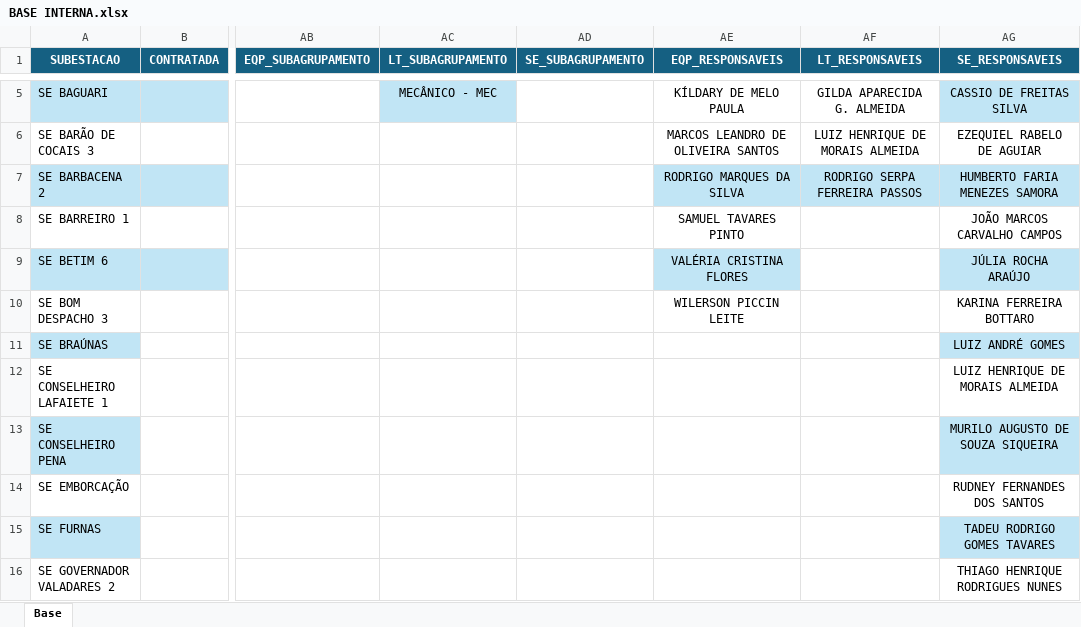
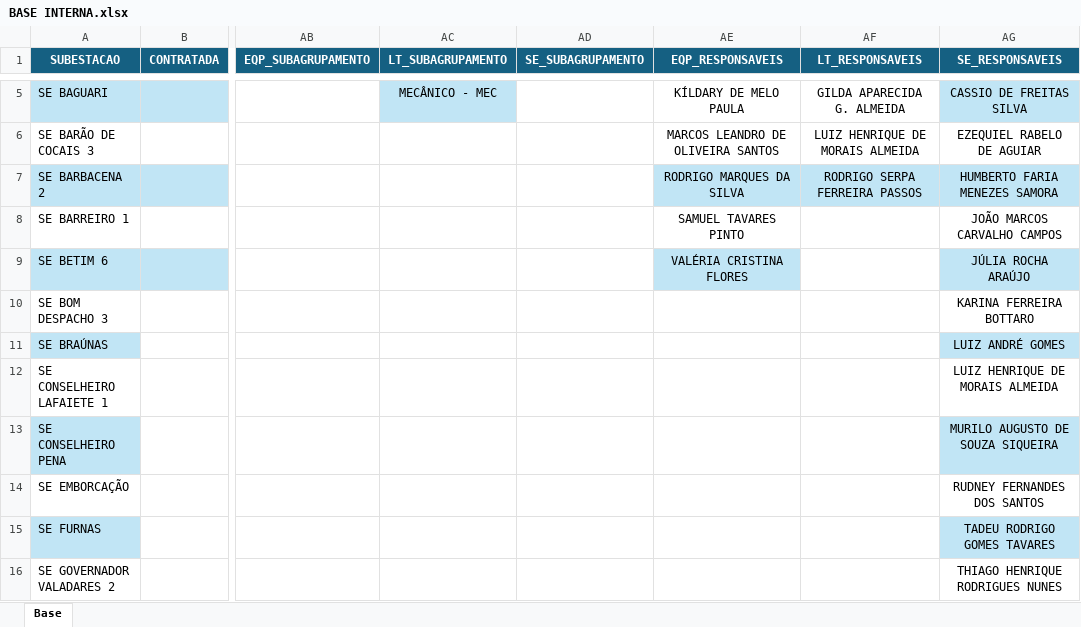
Before and after one commit to kildarymp-creator/GRD---EI-ET, an Excel workbook: BASE INTERNA.xlsx, sheet Base, drawn as a sheet; only a part is shown, gaps mark what is left out; values as stored, in another font and other column widths than the file's, no borders; the diff names each change by its address in the sheet, - before the commit and + after, or states it on an @@ line.

Commit message:
Add files via upload

```diff
--- a/BASE INTERNA.xlsx (sheet Base)
+++ b/BASE INTERNA.xlsx (sheet Base)
-AE10 (EQP_RESPONSAVEIS): WILERSON PICCIN LEITE
+AE10 (EQP_RESPONSAVEIS): (empty)
```
